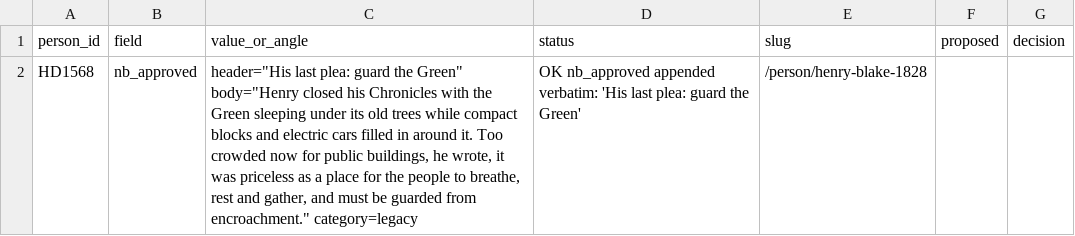
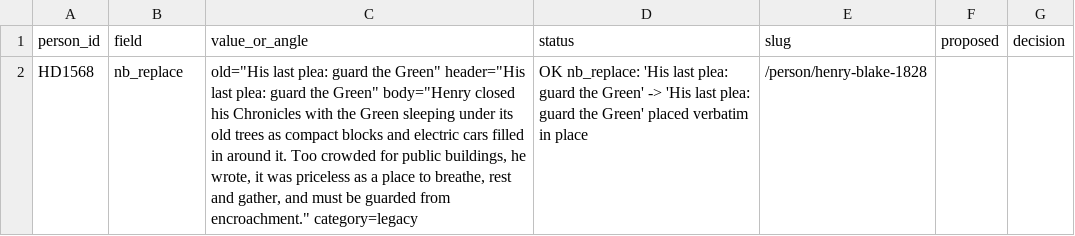
Before and after one commit to 35degrees/hookerfamily041726, a CSV file: tasks_blake_green.csv, drawn as a sheet.

```diff
--- a/tasks_blake_green.csv
+++ b/tasks_blake_green.csv
@@ -1,2 +1,2 @@
 person_id,field,value_or_angle,status,slug,proposed,decision
-HD1568,nb_approved,"header=""His last plea: guard the Green"" body=""Henry closed his Chronicles with the Green sleeping under its old trees while compact blocks and electric cars filled in around it. Too crowded now for public buildings, he wrote, it was priceless as a place for the people to breathe, rest and gather, and must be guarded from encroachment."" category=legacy",OK nb_approved appended verbatim: 'His last plea: guard the Green',/person/henry-blake-1828,,
+HD1568,nb_replace,"old=""His last plea: guard the Green"" header=""His last plea: guard the Green"" body=""Henry closed his Chronicles with the Green sleeping under its old trees as compact blocks and electric cars filled in around it. Too crowded for public buildings, he wrote, it was priceless as a place to breathe, rest and gather, and must be guarded from encroachment."" category=legacy",OK nb_replace: 'His last plea: guard the Green' -> 'His last plea: guard the Green' placed verbatim in place,/person/henry-blake-1828,,
```
Also changed, not shown: 1 other file.
